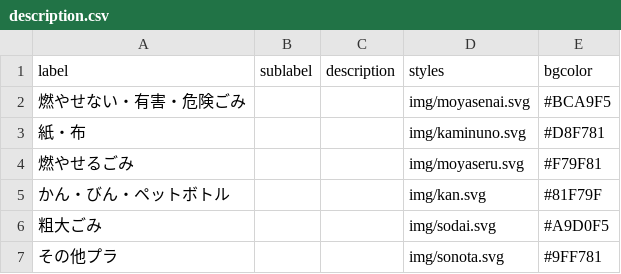
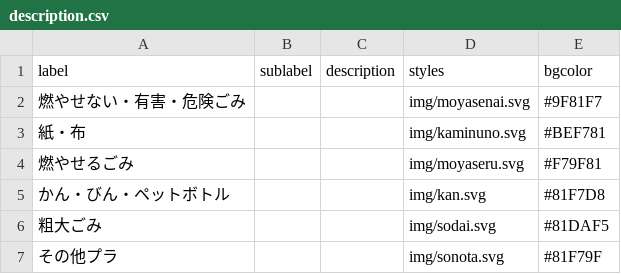
Before and after one commit to 50saisatte/5374, a CSV file: data/description.csv, drawn as a sheet.

Commit message:
Update description.csv

```diff
--- a/data/description.csv
+++ b/data/description.csv
@@ -1,7 +1,7 @@
 label,sublabel,description,styles,bgcolor
-燃やせない・有害・危険ごみ,,,img/moyasenai.svg,#BCA9F5
-紙・布,,,img/kaminuno.svg,#D8F781
+燃やせない・有害・危険ごみ,,,img/moyasenai.svg,#9F81F7
+紙・布,,,img/kaminuno.svg,#BEF781
 燃やせるごみ,,,img/moyaseru.svg,#F79F81
-かん・びん・ペットボトル,,,img/kan.svg,#81F79F
-粗大ごみ,,,img/sodai.svg,#A9D0F5
-その他プラ,,,img/sonota.svg,#9FF781
+かん・びん・ペットボトル,,,img/kan.svg,#81F7D8
+粗大ごみ,,,img/sodai.svg,#81DAF5
+その他プラ,,,img/sonota.svg,#81F79F
```
